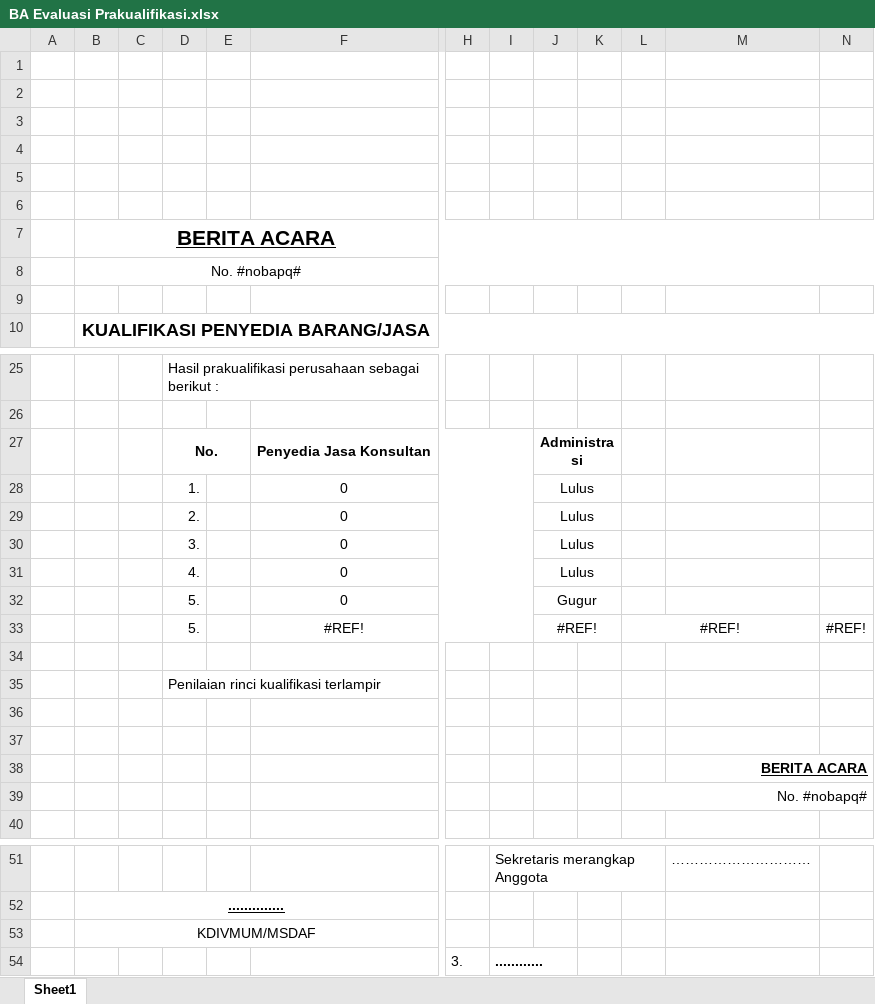
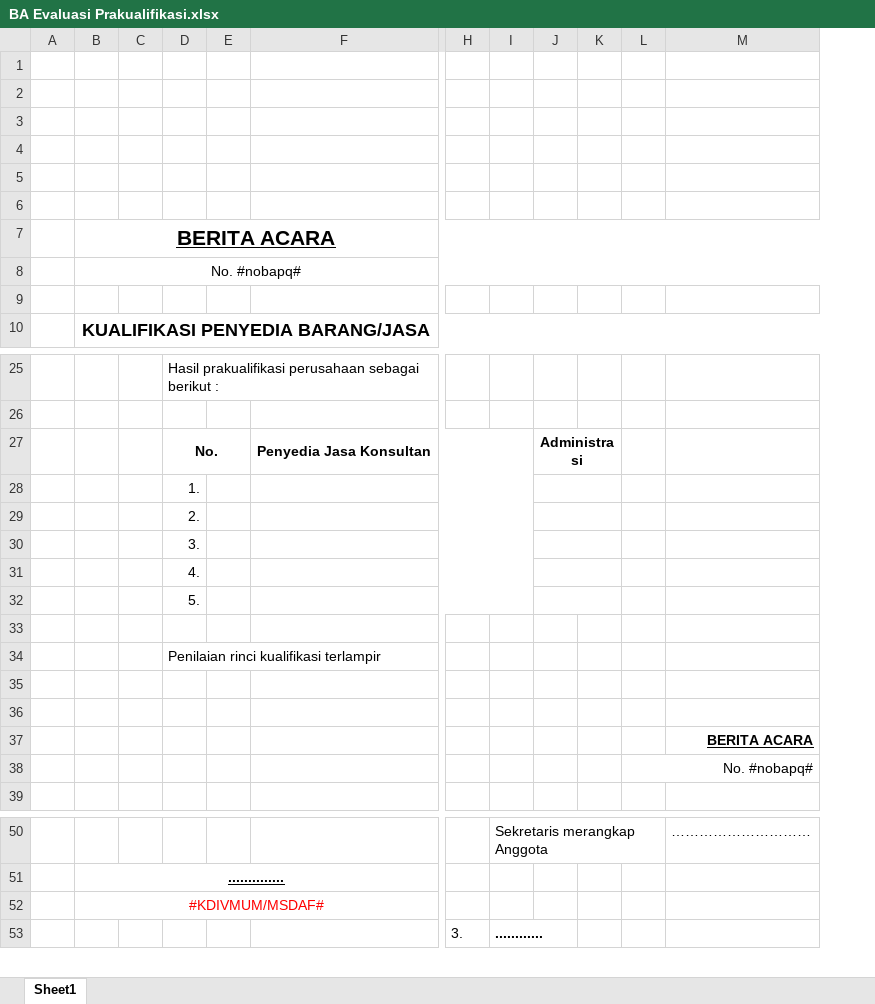
Before and after one commit to acmadi/plnBrotherhood, an Excel workbook: templates/BA Evaluasi Prakualifikasi.xlsx, sheet Sheet1, drawn as a sheet; only a part is shown, gaps mark what is left out; values as stored, in another font and other column widths than the file's, no borders; charts and pictures not drawn; removed rows and columns are numbered as before the commit, all else as after; rows hold the shown columns only; the diff names each change by its address in the sheet, - before the commit and + after, or states it on an @@ line.

Commit message:
BA Eval Prakualifikasi belom kelar

```diff
--- a/templates/BA Evaluasi Prakualifikasi.xlsx (sheet Sheet1)
+++ b/templates/BA Evaluasi Prakualifikasi.xlsx (sheet Sheet1)
-column K, empty
+column K, empty
-column N, empty
-row 28:  |  |  | 1. |  | 0 |  |  | Lulus
-row 29:  |  |  | 2. |  | 0 |  |  | Lulus
-row 30:  |  |  | 3. |  | 0 |  |  | Lulus
-row 31:  |  |  | 4. |  | 0 |  |  | Lulus
-row 32:  |  |  | 5. |  | 0 |  |  | Gugur
-row 33:  |  |  | 5. |  | #REF! |  |  | #REF! |  | #REF! |  | #REF!
+row 28:  |  |  | 1.
+row 29:  |  |  | 2.
+row 30:  |  |  | 3.
+row 31:  |  |  | 4.
+row 32:  |  |  | 5.
-M38:N38 merged
-B52: KDIVMUM/MSDAF
+B52: #KDIVMUM/MSDAF#
-B52 text colour: black
+B52 text colour: #FF0000
```
Also changed, not shown: charts or pictures, 3 other files.
